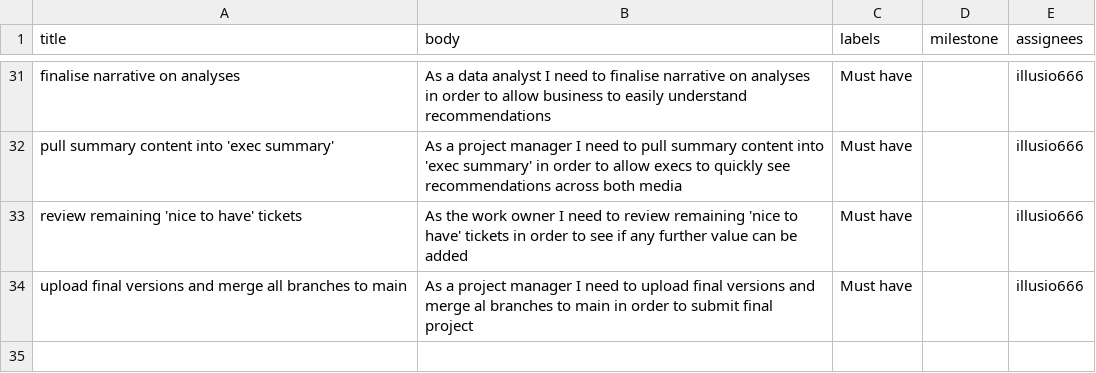
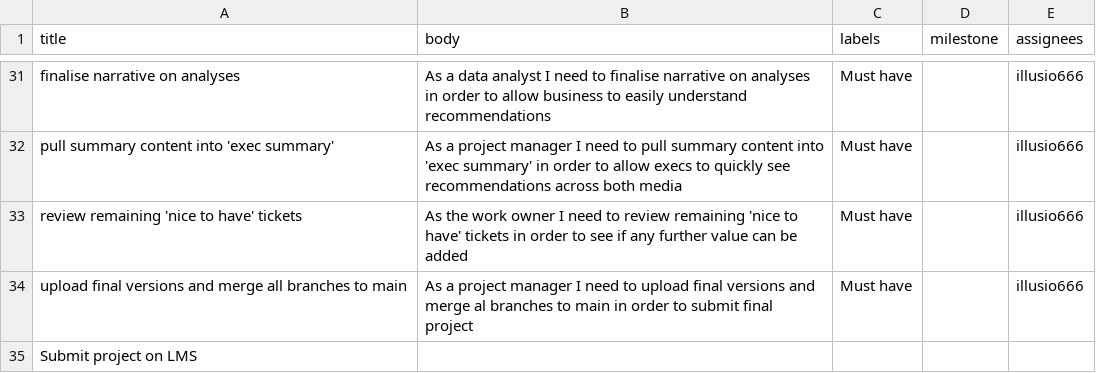
Before and after one commit to illusio666/employee_attrition_analysis, a CSV file: Data files/attrition_user_stories.csv, drawn as a sheet; only a part is shown, gaps mark what is left out; the diff names each change by its address in the sheet, - before the commit and + after, or states it on an @@ line.

```diff
--- a/Data files/attrition_user_stories.csv
+++ b/Data files/attrition_user_stories.csv
+row 35: Submit project on LMS
```
Also changed, not shown: 5 other files.
